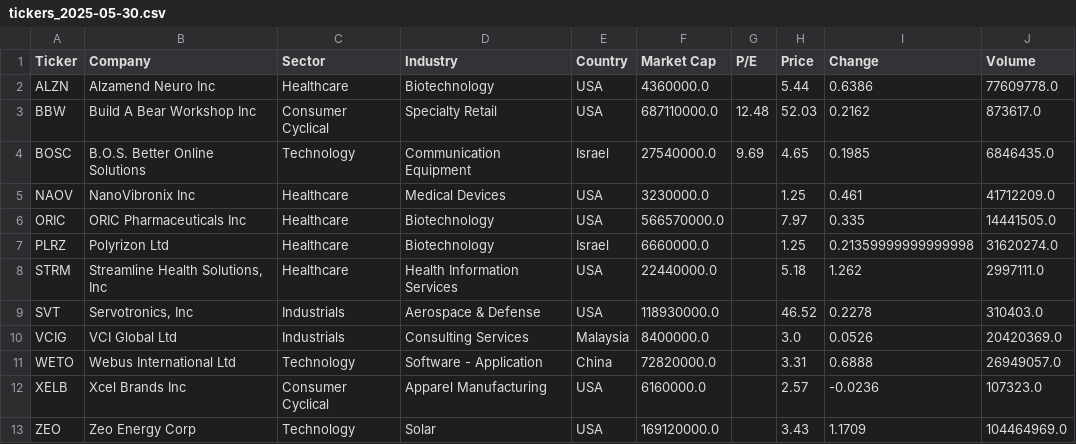
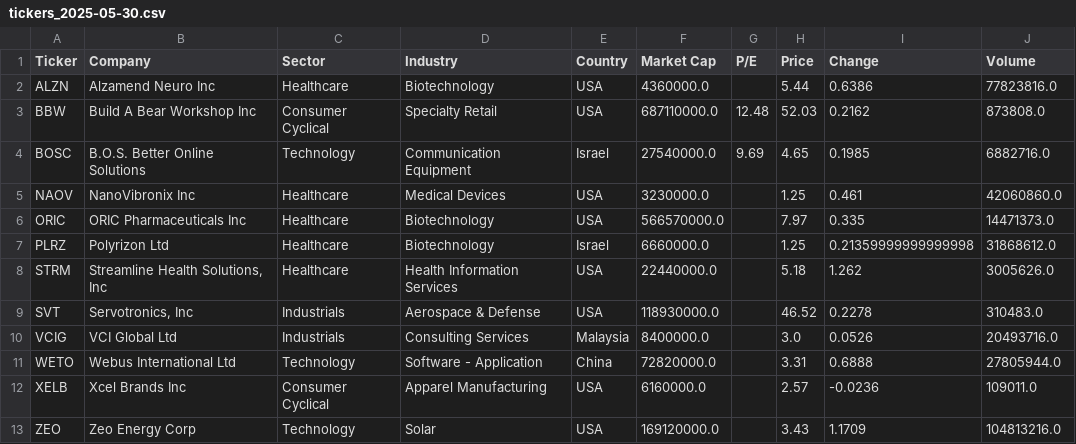
Before and after one commit to bocchinofr/colab_automation, a CSV file: output/tickers_2025-05-30.csv, drawn as a sheet.

Commit message:
📈 Output aggiornato automaticamente

```diff
--- a/output/tickers_2025-05-30.csv
+++ b/output/tickers_2025-05-30.csv
@@ -1,13 +1,13 @@
 Ticker,Company,Sector,Industry,Country,Market Cap,P/E,Price,Change,Volume
-ALZN,Alzamend Neuro Inc,Healthcare,Biotechnology,USA,4360000.0,,5.44,0.6386,77609778.0
-BBW,Build A Bear Workshop Inc,Consumer Cyclical,Specialty Retail,USA,687110000.0,12.48,52.03,0.2162,873617.0
-BOSC,B.O.S. Better Online Solutions,Technology,Communication Equipment,Israel,27540000.0,9.69,4.65,0.1985,6846435.0
-NAOV,NanoVibronix Inc,Healthcare,Medical Devices,USA,3230000.0,,1.25,0.461,41712209.0
-ORIC,ORIC Pharmaceuticals Inc,Healthcare,Biotechnology,USA,566570000.0,,7.97,0.335,14441505.0
-PLRZ,Polyrizon Ltd,Healthcare,Biotechnology,Israel,6660000.0,,1.25,0.21359999999999998,31620274.0
-STRM,"Streamline Health Solutions, Inc",Healthcare,Health Information Services,USA,22440000.0,,5.18,1.262,2997111.0
-SVT,"Servotronics, Inc",Industrials,Aerospace & Defense,USA,118930000.0,,46.52,0.2278,310403.0
-VCIG,VCI Global Ltd,Industrials,Consulting Services,Malaysia,8400000.0,,3.0,0.0526,20420369.0
-WETO,Webus International Ltd,Technology,Software - Application,China,72820000.0,,3.31,0.6888,26949057.0
-XELB,Xcel Brands Inc,Consumer Cyclical,Apparel Manufacturing,USA,6160000.0,,2.57,-0.0236,107323.0
-ZEO,Zeo Energy Corp,Technology,Solar,USA,169120000.0,,3.43,1.1709,104464969.0
+ALZN,Alzamend Neuro Inc,Healthcare,Biotechnology,USA,4360000.0,,5.44,0.6386,77823816.0
+BBW,Build A Bear Workshop Inc,Consumer Cyclical,Specialty Retail,USA,687110000.0,12.48,52.03,0.2162,873808.0
+BOSC,B.O.S. Better Online Solutions,Technology,Communication Equipment,Israel,27540000.0,9.69,4.65,0.1985,6882716.0
+NAOV,NanoVibronix Inc,Healthcare,Medical Devices,USA,3230000.0,,1.25,0.461,42060860.0
+ORIC,ORIC Pharmaceuticals Inc,Healthcare,Biotechnology,USA,566570000.0,,7.97,0.335,14471373.0
+PLRZ,Polyrizon Ltd,Healthcare,Biotechnology,Israel,6660000.0,,1.25,0.21359999999999998,31868612.0
+STRM,"Streamline Health Solutions, Inc",Healthcare,Health Information Services,USA,22440000.0,,5.18,1.262,3005626.0
+SVT,"Servotronics, Inc",Industrials,Aerospace & Defense,USA,118930000.0,,46.52,0.2278,310483.0
+VCIG,VCI Global Ltd,Industrials,Consulting Services,Malaysia,8400000.0,,3.0,0.0526,20493716.0
+WETO,Webus International Ltd,Technology,Software - Application,China,72820000.0,,3.31,0.6888,27805944.0
+XELB,Xcel Brands Inc,Consumer Cyclical,Apparel Manufacturing,USA,6160000.0,,2.57,-0.0236,109011.0
+ZEO,Zeo Energy Corp,Technology,Solar,USA,169120000.0,,3.43,1.1709,104813216.0
```
Also changed, not shown: 1 other file.
